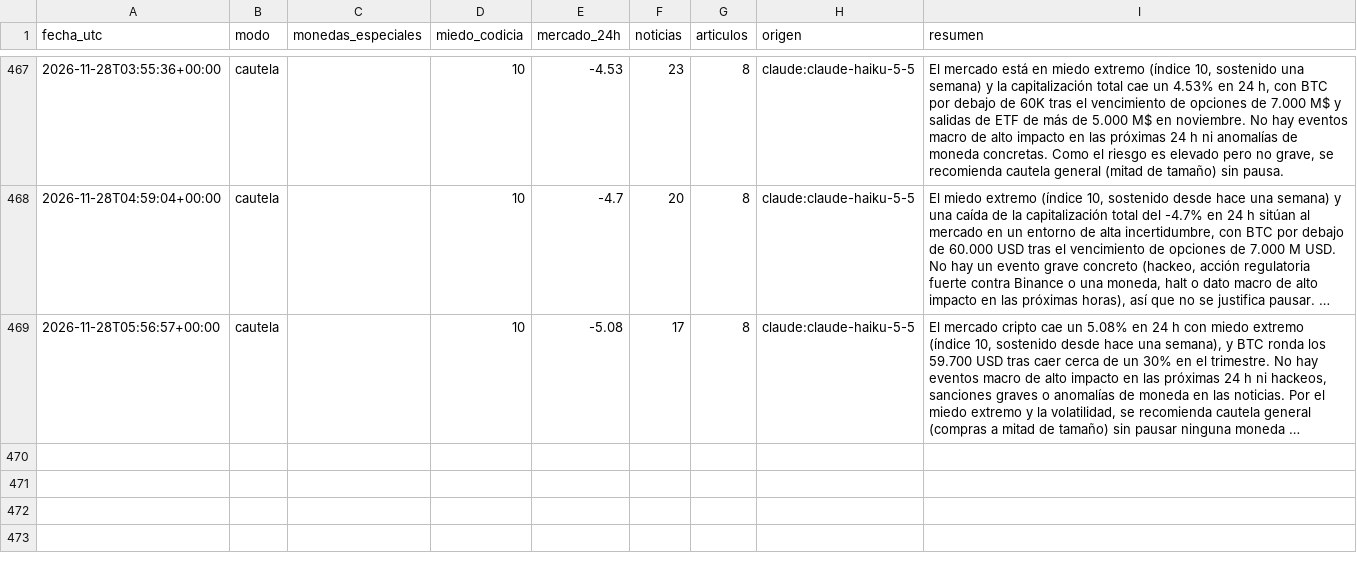
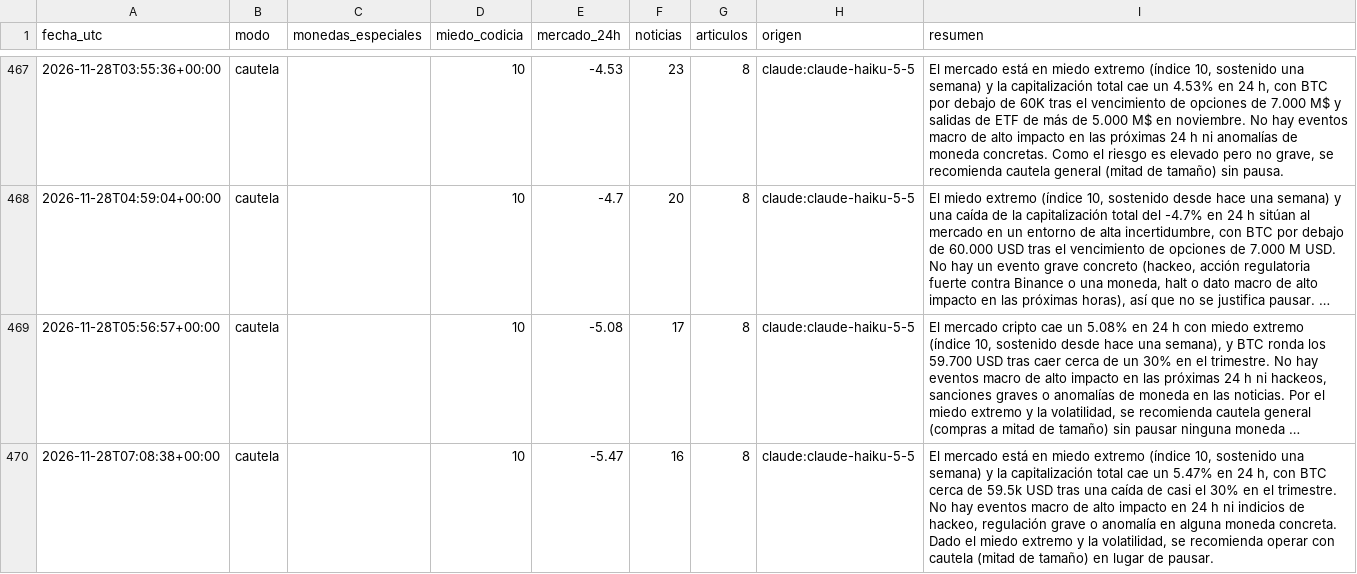
Before and after one commit to palomavilugron44-beep/cerebro-arana, a CSV file: publico/historial.csv, drawn as a sheet; only a part is shown, gaps mark what is left out; long unchanged cells end in …; the diff names each change by its address in the sheet, - before the commit and + after, or states it on an @@ line.

```diff
--- a/publico/historial.csv
+++ b/publico/historial.csv
+row 470: 2026-11-28T07:08:38+00:00 | cautela |  | 10 | -5.47 | 16 | 8 | claude:claude-haiku-5-5 | El mercado está en miedo extremo (índice 10, sostenido una semana) y la capitalización total cae un 5.47% en 24 h, con BTC cerca de 59.5k USD tras una caída de casi el 30% en el trimestre. No hay eventos macro de alto impacto en 24 h ni indicios de hackeo, regulación grave o anomalía en alguna moneda concreta. Dado el miedo extremo y la volatilidad, se recomienda operar con cautela (mitad de tamaño) en lugar de pausar.
```
Also changed, not shown: 1 other file.
